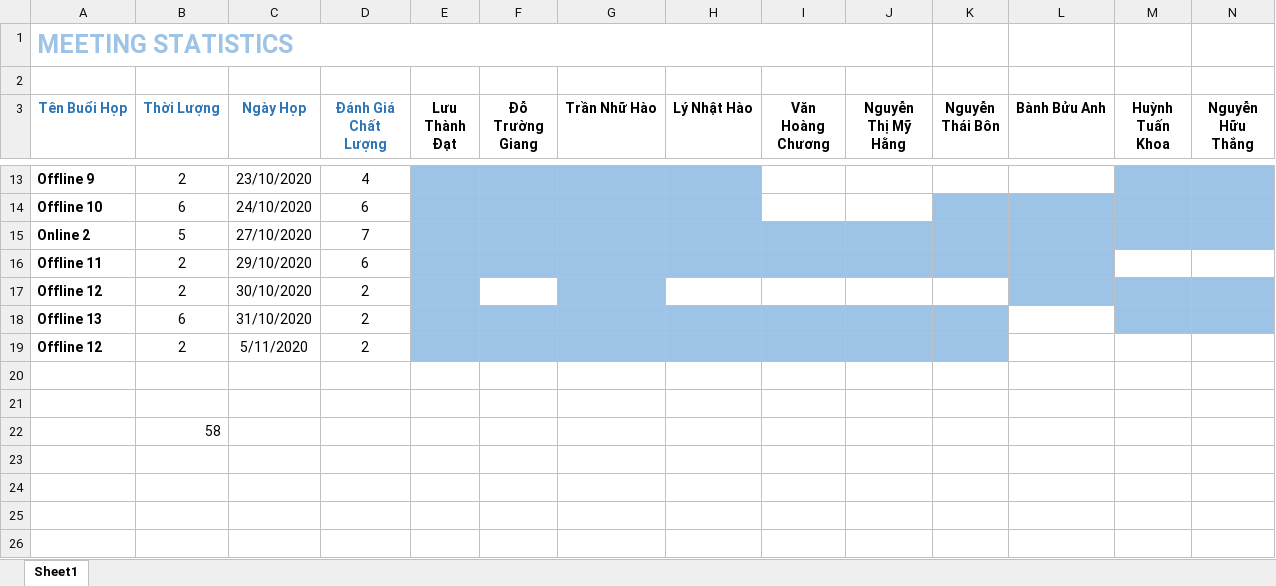
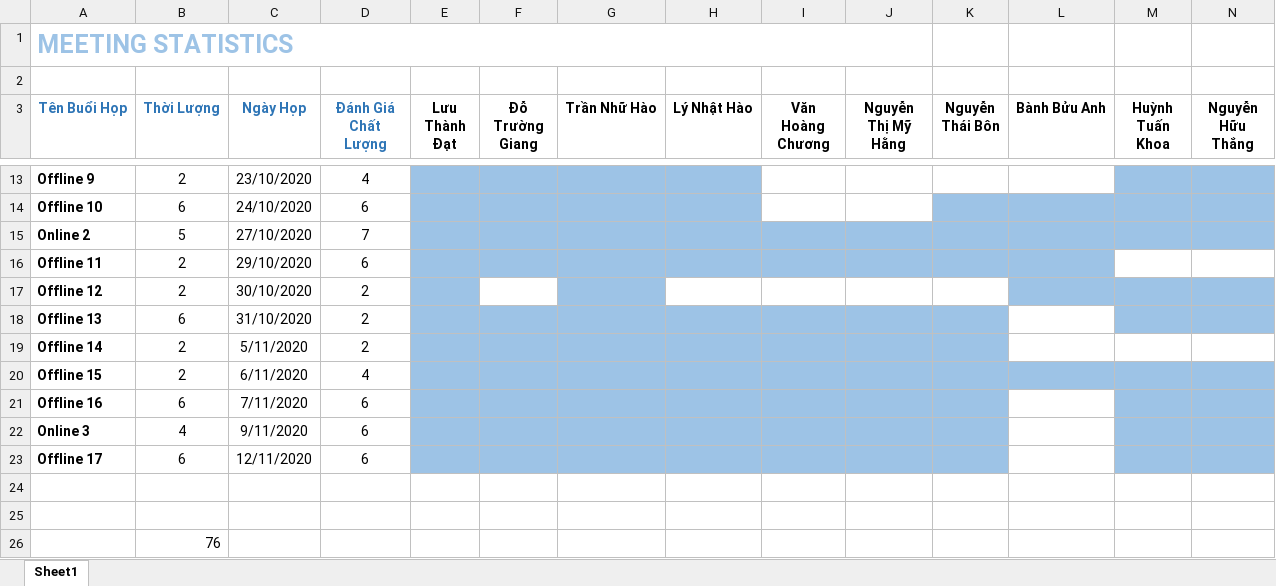
Before and after one commit to Merevoli-DatLuu/To-Do-App, an Excel workbook: ToDoApp-Doc/Báo Cáo Team/General/meeting_grant.xlsx, sheet Sheet1, drawn as a sheet; only a part is shown, gaps mark what is left out; values as stored, in another font and other column widths than the file's, no borders; addresses are those after the commit; the diff names each change by its address in the sheet, - before the commit and + after, or states it on an @@ line.

Commit message:
[Modified] Meeting Bar Chart

```diff
--- a/ToDoApp-Doc/Báo Cáo Team/General/meeting_grant.xlsx (sheet Sheet1)
+++ b/ToDoApp-Doc/Báo Cáo Team/General/meeting_grant.xlsx (sheet Sheet1)
-A19 (Tên Buổi Họp): Offline 12
+A19 (Tên Buổi Họp): Offline 14
+row 20: Offline 15 | 2 | 6/11/2020 | 4
+row 21: Offline 16 | 6 | 7/11/2020 | 6
+row 22: Online 3 | 4 | 9/11/2020 | 6
+row 23: Offline 17 | 6 | 12/11/2020 | 6
-B26 (Thời Lượng): 58
+B26 (Thời Lượng): 76
```
